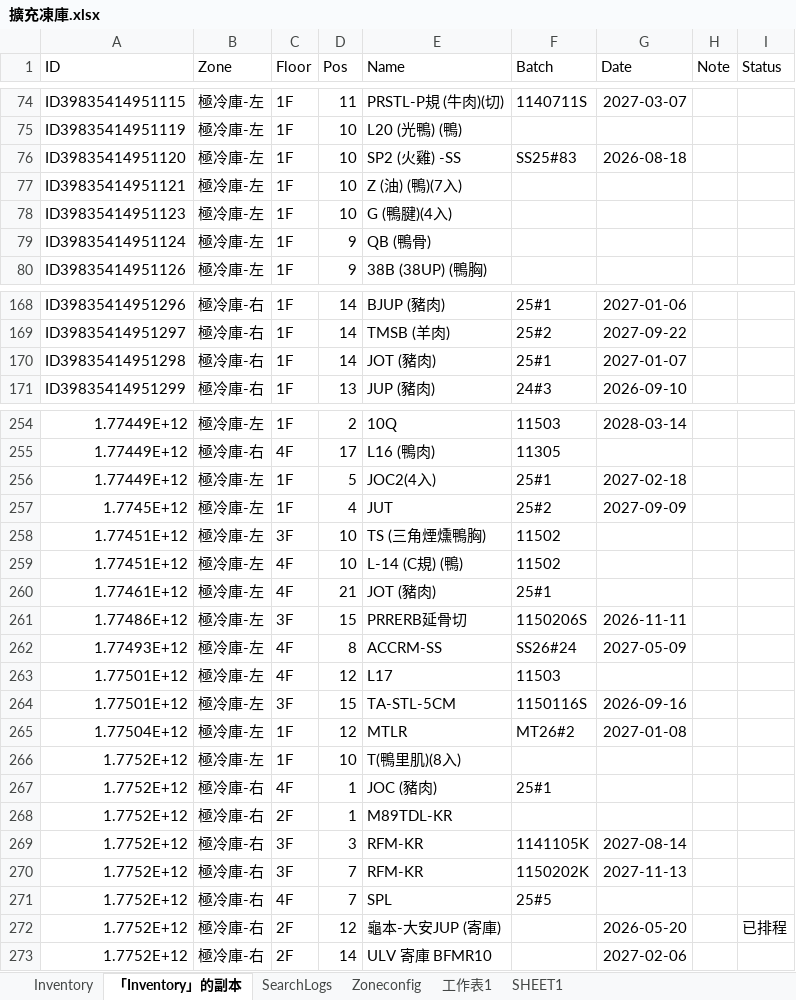
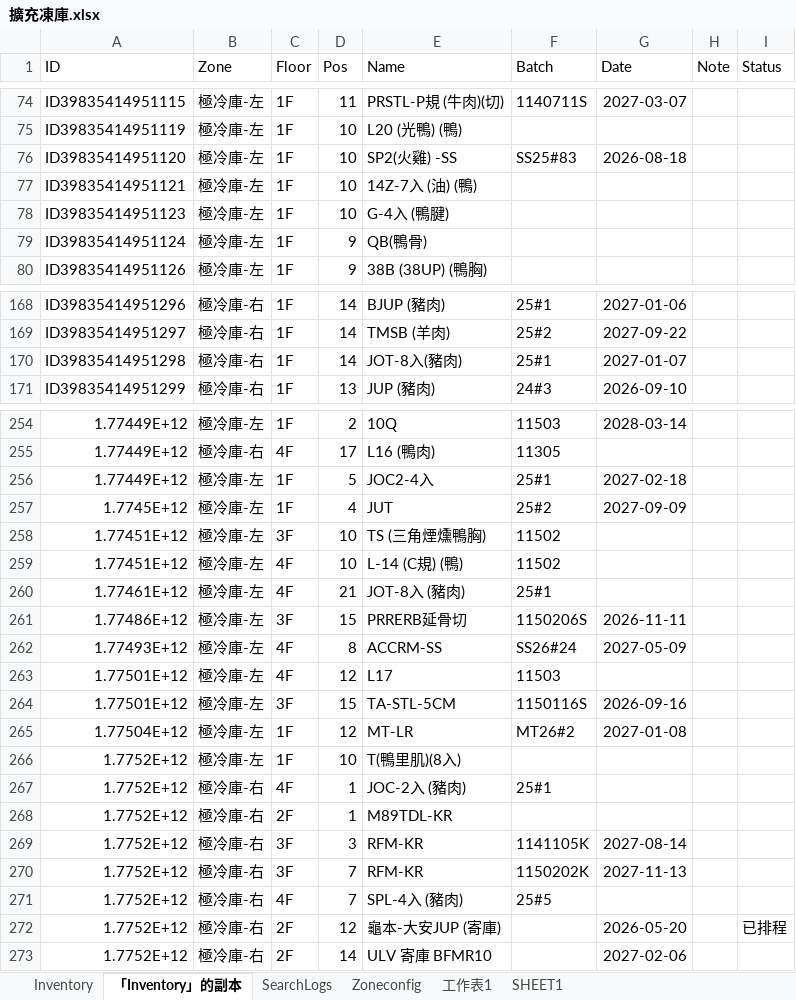
Before and after one commit to mingfonglpg-bit/-1-1, an Excel workbook: 擴充凍庫.xlsx, sheet 「Inventory」的副本, drawn as a sheet; only a part is shown, gaps mark what is left out; values as stored, in another font and other column widths than the file's, no borders; charts and pictures not drawn; the diff covers the shown part only; the diff names each change by its address in the sheet, - before the commit and + after, or states it on an @@ line.

```diff
--- a/擴充凍庫.xlsx (sheet 「Inventory」的副本)
+++ b/擴充凍庫.xlsx (sheet 「Inventory」的副本)
-E76 (Name): SP2 (火雞) -SS
+E76 (Name): SP2(火雞) -SS
-E77 (Name): Z (油) (鴨)(7入)
+E77 (Name): 14Z-7入 (油) (鴨)
-E78 (Name): G (鴨腱)(4入)
+E78 (Name): G-4入 (鴨腱)
-E79 (Name): QB (鴨骨)
+E79 (Name): QB(鴨骨)
-E170 (Name): JOT (豬肉)
+E170 (Name): JOT-8入(豬肉)
-E256 (Name): JOC2(4入)
+E256 (Name): JOC2-4入
-E260 (Name): JOT (豬肉)
+E260 (Name): JOT-8入 (豬肉)
-E265 (Name): MTLR
+E265 (Name): MT-LR
-E267 (Name): JOC (豬肉)
+E267 (Name): JOC-2入 (豬肉)
-E271 (Name): SPL
+E271 (Name): SPL-4入 (豬肉)
```
Also changed, not shown: 16 edited cells elsewhere in this sheet, sheet Inventory.
